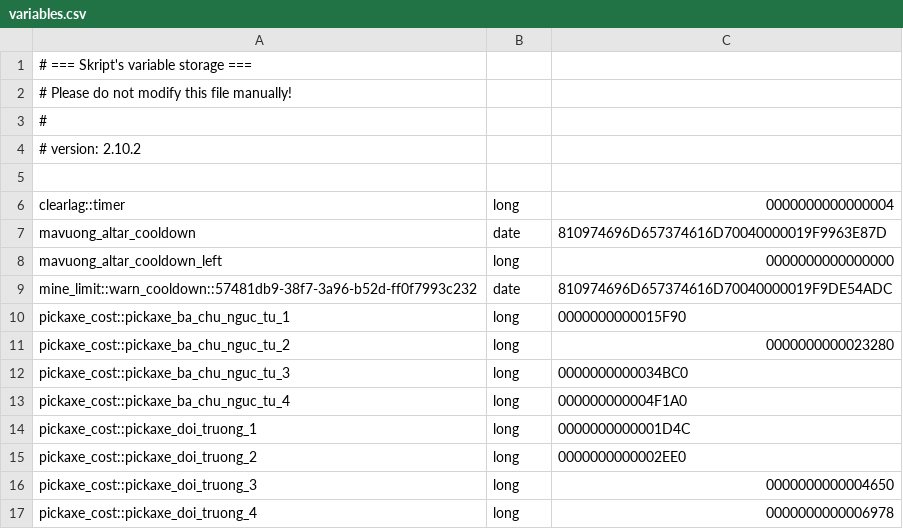
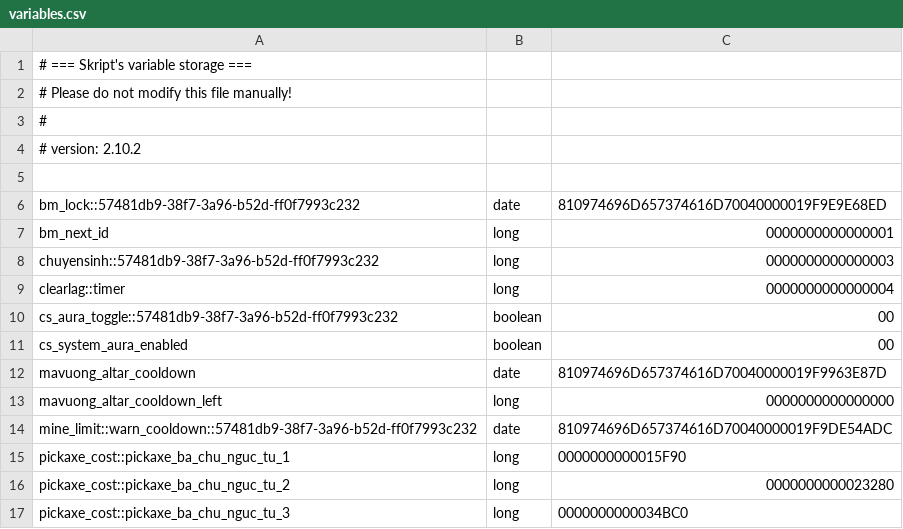
Before and after one commit to abees-dev/minecraft-prison-configure, a CSV file: plugins/Skript/variables.csv, drawn as a sheet; only a part is shown; the shorter side is filled out with more unchanged rows.

Commit message:
feat: update player data, enhance crate configurations, and adjust server properties for improved gameplay experience

```diff
--- a/plugins/Skript/variables.csv
+++ b/plugins/Skript/variables.csv
@@ -5,3 +5,8 @@
 
+bm_lock::57481db9-38f7-3a96-b52d-ff0f7993c232, date, 810974696D657374616D70040000019F9E9E68ED
+bm_next_id, long, 0000000000000001
+chuyensinh::57481db9-38f7-3a96-b52d-ff0f7993c232, long, 0000000000000003
 clearlag::timer, long, 0000000000000004
+cs_aura_toggle::57481db9-38f7-3a96-b52d-ff0f7993c232, boolean, 00
+cs_system_aura_enabled, boolean, 00
 mavuong_altar_cooldown, date, 810974696D657374616D70040000019F9963E87D
```
Also changed, not shown: 27 other files.
